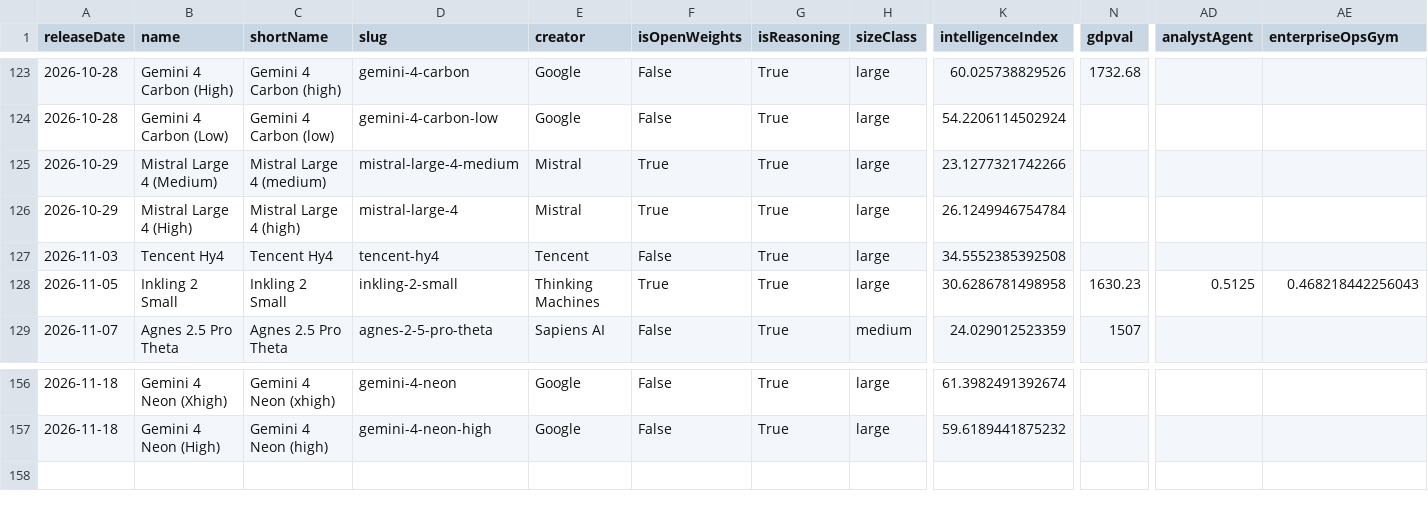
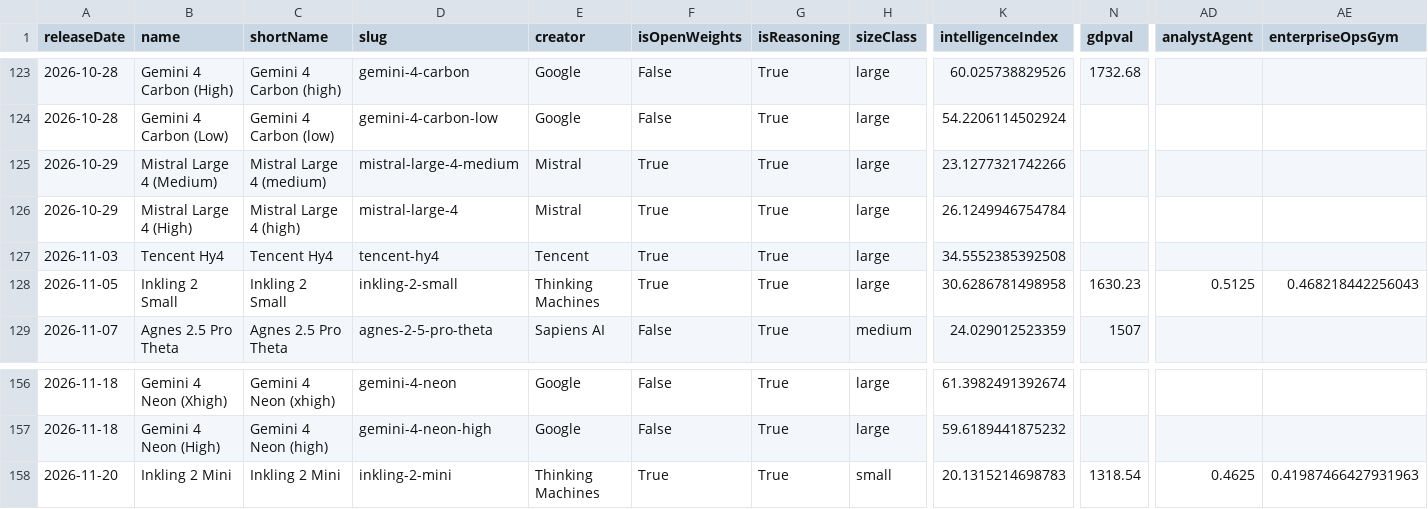
Before and after one commit to reaperpatric-max/frontier-model-intelligence, a CSV file: aa_models.csv, drawn as a sheet; only a part is shown, gaps mark what is left out; rows hold the shown columns only; the diff names each change by its address in the sheet, - before the commit and + after, or states it on an @@ line.

```diff
--- a/aa_models.csv
+++ b/aa_models.csv
-F127 (isOpenWeights): False
+F127 (isOpenWeights): True
+row 158: 2026-11-20 | Inkling 2 Mini | Inkling 2 Mini | inkling-2-mini | Thinking Machines | True | True | small | 20.1315214698783 | 1318.54 | 0.4625 | 0.41987466427931963
```
Also changed, not shown: 4 other files.
